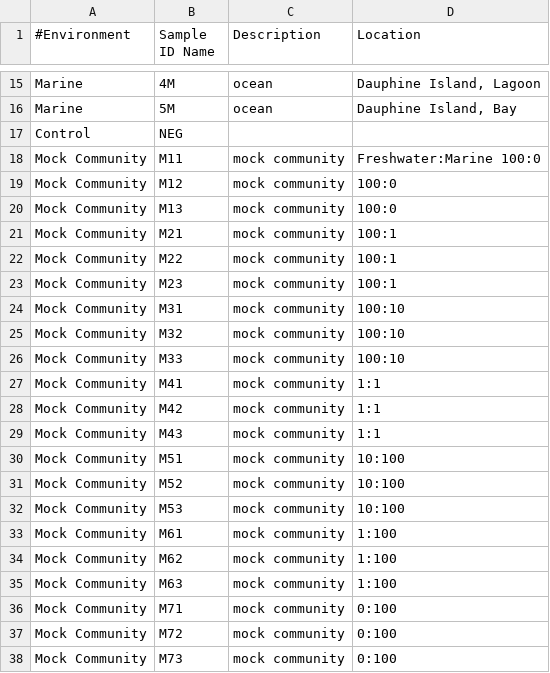
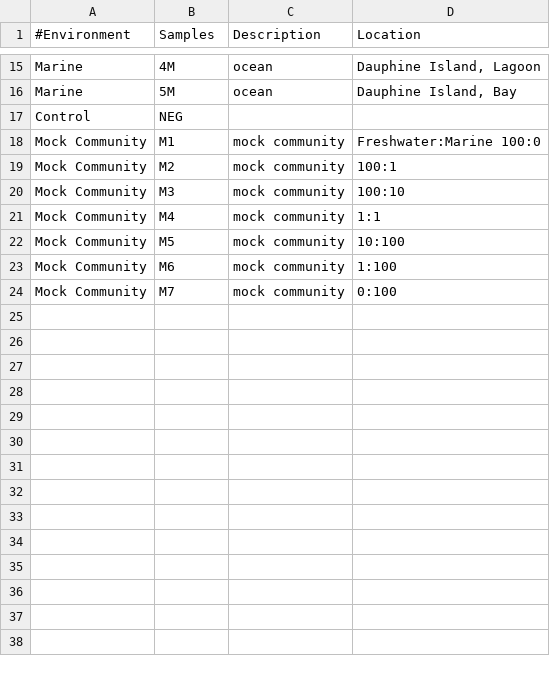
Before and after one commit to peterjc/thapbi-pict, a TSV file: examples/microalgal_mock/metadata.tsv, drawn as a sheet; only a part is shown, gaps mark what is left out; removed rows and columns are numbered as before the commit, all else as after; the diff names each change by its address in the sheet, - before the commit and + after, or states it on an @@ line.

Commit message:
Deduplicate metadata table, mock community replicates share lines
Also use MC1 to MC7 (rather than M1 to M7) to match the PRJNA314977
metadata, and reduce the potential for confusion with marine samples
1M to 5M.

```diff
--- a/examples/microalgal_mock/metadata.tsv
+++ b/examples/microalgal_mock/metadata.tsv
-B1: Sample ID Name
+B1: Samples
-B18 (Samples): M11
+B18 (Samples): M1
-row 19: Mock Community | M12 | mock community | 100:0
-row 20: Mock Community | M13 | mock community | 100:0
-B19 (Samples): M21
+B19 (Samples): M2
-row 22: Mock Community | M22 | mock community | 100:1
-row 23: Mock Community | M23 | mock community | 100:1
-B20 (Samples): M31
+B20 (Samples): M3
-row 25: Mock Community | M32 | mock community | 100:10
-row 26: Mock Community | M33 | mock community | 100:10
-B21 (Samples): M41
+B21 (Samples): M4
-row 28: Mock Community | M42 | mock community | 1:1
-row 29: Mock Community | M43 | mock community | 1:1
-B22 (Samples): M51
+B22 (Samples): M5
-row 31: Mock Community | M52 | mock community | 10:100
-row 32: Mock Community | M53 | mock community | 10:100
-B23 (Samples): M61
+B23 (Samples): M6
-row 34: Mock Community | M62 | mock community | 1:100
-row 35: Mock Community | M63 | mock community | 1:100
-B24 (Samples): M71
+B24 (Samples): M7
-row 37: Mock Community | M72 | mock community | 0:100
-row 38: Mock Community | M73 | mock community | 0:100
```
